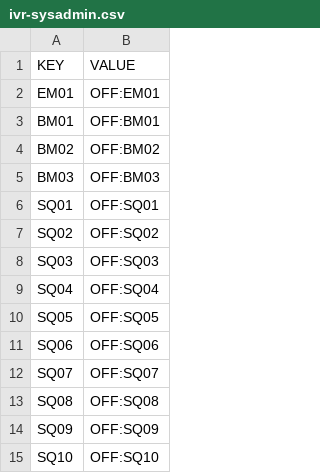
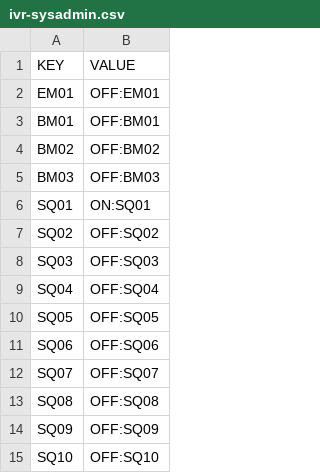
Before and after one commit to CompuComRDF/Ignite, a CSV file: IVR/config/ivr-sysadmin.csv, drawn as a sheet.

```diff
--- a/IVR/config/ivr-sysadmin.csv
+++ b/IVR/config/ivr-sysadmin.csv
@@ -5,3 +5,3 @@ BM02,OFF:BM02
 BM03,OFF:BM03
-SQ01,OFF:SQ01
+SQ01,ON:SQ01
 SQ02,OFF:SQ02
```
Also changed, not shown: IVR/config/ivr-callflow.csv, IVR/config/ivr-tts.csv.
